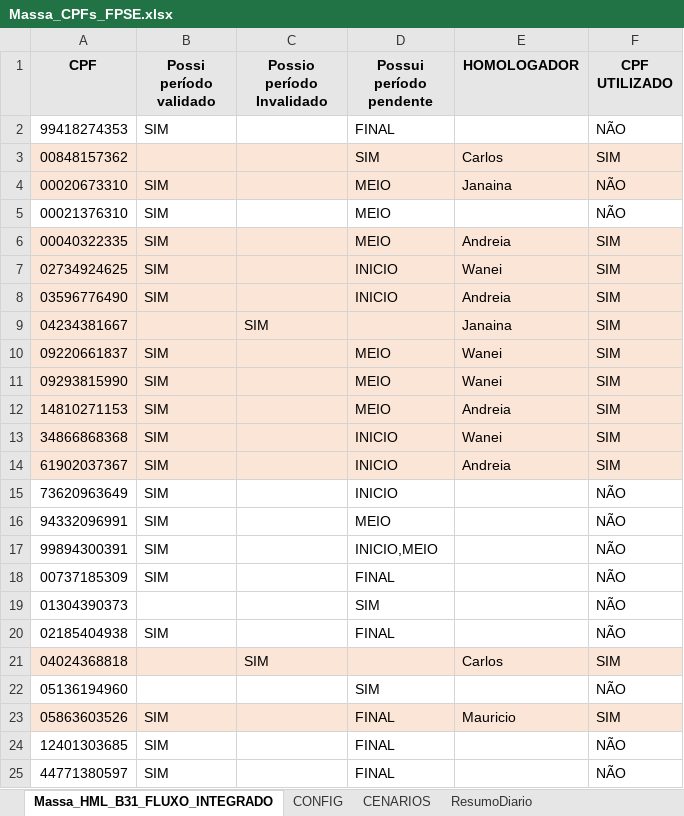
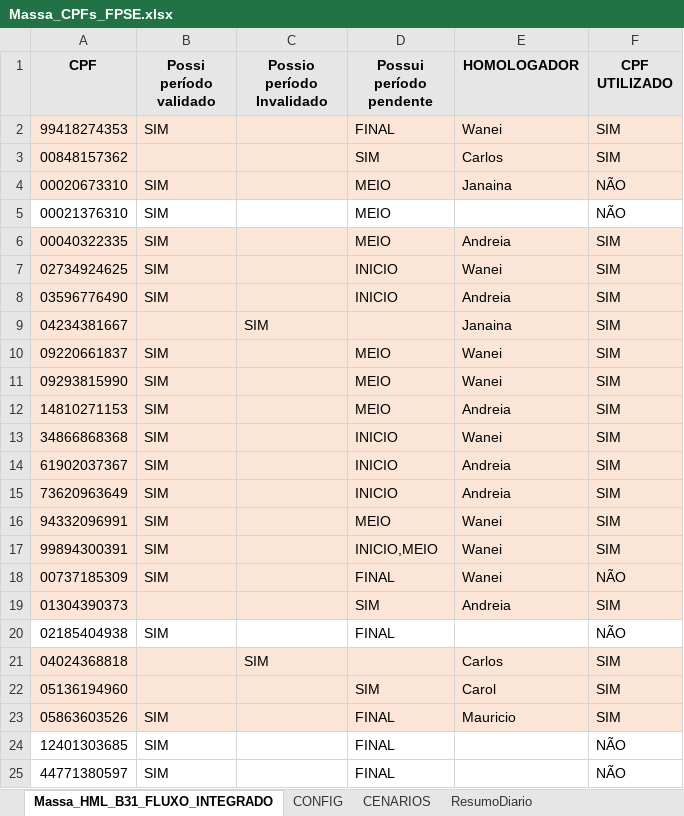
Before and after one commit to thiagopb12-max/painel-homologacao-caf, an Excel workbook: fluxo-integrado/Massa_CPFs_FPSE.xlsx, sheet Massa_HML_B31_FLUXO_INTEGRADO, drawn as a sheet; only a part is shown; values as stored, in another font and other column widths than the file's, no borders; conditional formats not drawn; the diff names each change by its address in the sheet, - before the commit and + after, or states it on an @@ line.

```diff
--- a/fluxo-integrado/Massa_CPFs_FPSE.xlsx (sheet Massa_HML_B31_FLUXO_INTEGRADO)
+++ b/fluxo-integrado/Massa_CPFs_FPSE.xlsx (sheet Massa_HML_B31_FLUXO_INTEGRADO)
-A2:F2 fill: none
+A2:F2 fill: #FBE5D6
-E2 (HOMOLOGADOR): (empty)
+E2 (HOMOLOGADOR): Wanei
-F2 (CPF UTILIZADO): NÃO
+F2 (CPF UTILIZADO): SIM
-A15:F19 fill: none
+A15:F19 fill: #FBE5D6
-E15 (HOMOLOGADOR): (empty)
+E15 (HOMOLOGADOR): Andreia
-F15:F17 (CPF UTILIZADO): NÃO
+F15:F17 (CPF UTILIZADO): SIM
-E16:E18 (HOMOLOGADOR): (empty)
+E16:E18 (HOMOLOGADOR): Wanei
-E19 (HOMOLOGADOR): (empty)
+E19 (HOMOLOGADOR): Andreia
-F19 (CPF UTILIZADO): NÃO
+F19 (CPF UTILIZADO): SIM
-A22:F22 fill: none
+A22:F22 fill: #FBE5D6
-E22 (HOMOLOGADOR): (empty)
+E22 (HOMOLOGADOR): Carol
-F22 (CPF UTILIZADO): NÃO
+F22 (CPF UTILIZADO): SIM
```
Also changed, not shown: sheet CENARIOS, 5 other files.
